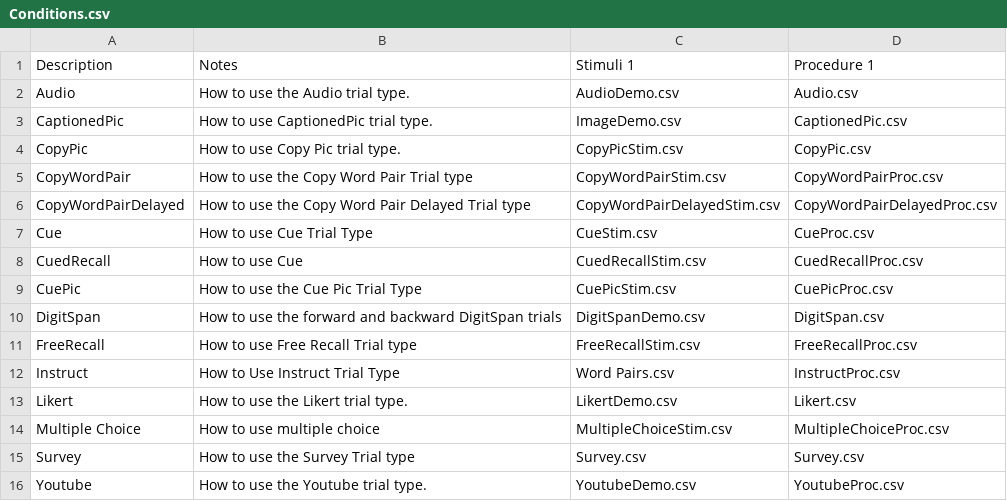
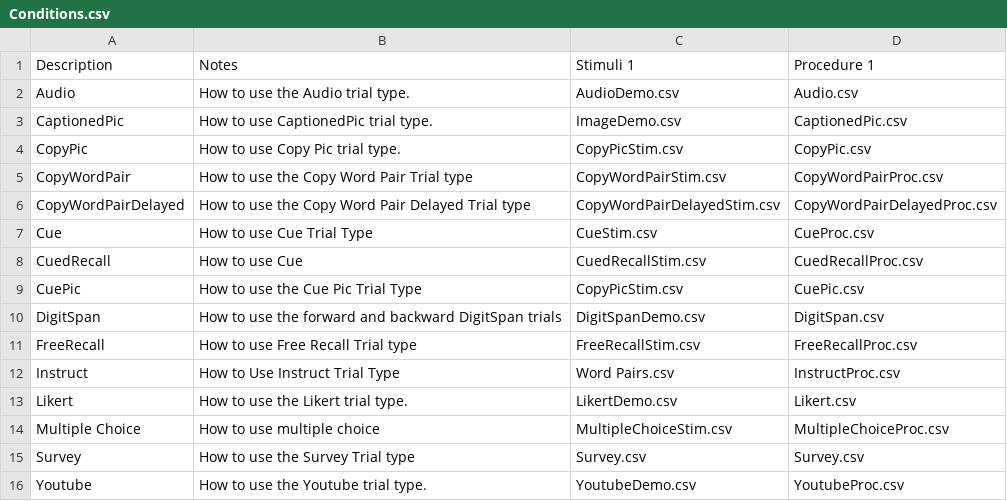
Before and after one commit to gikeymarcia/Collector, a CSV file: Experiments/Demos/Conditions.csv, drawn as a sheet.

Commit message:
Fixing CuePic demo
Made ControlFile class use File_Exists() to find stimuli/procedure files case-insensitively

```diff
--- a/Experiments/Demos/Conditions.csv
+++ b/Experiments/Demos/Conditions.csv
@@ -8,3 +8,3 @@ Cue,How to use Cue Trial Type,CueStim.csv,CueProc.csv
 CuedRecall,How to use Cue,CuedRecallStim.csv,CuedRecallProc.csv
-CuePic,How to use the Cue Pic Trial Type,CuePicStim.csv,CuePicProc.csv
+CuePic,How to use the Cue Pic Trial Type,CopyPicStim.csv,CuePic.csv
 DigitSpan,How to use the forward and backward DigitSpan trials,DigitSpanDemo.csv,DigitSpan.csv
```
Also changed, not shown: 2 other files.
